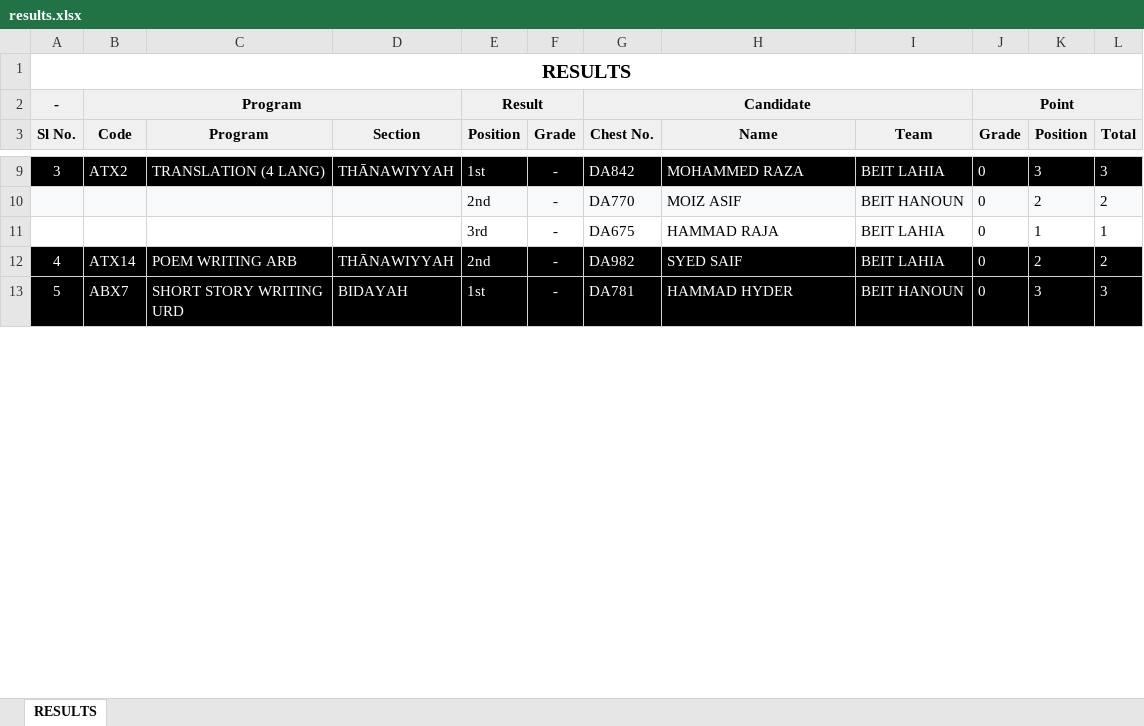
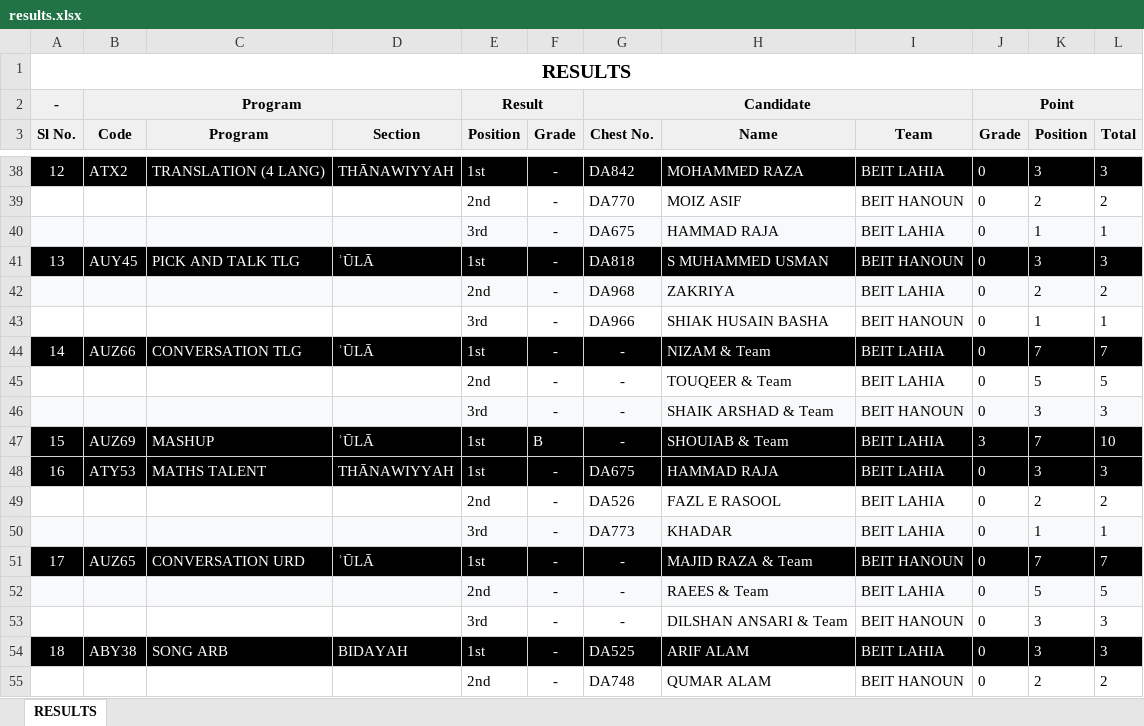
Before and after one commit to Javadamkd/solveddisplay, an Excel workbook: public/results.xlsx, sheet RESULTS, drawn as a sheet; only a part is shown, gaps mark what is left out; the shorter side is filled out with more unchanged rows; values as stored, in another font and other column widths than the file's, no borders; addresses are those after the commit; the diff covers the shown part only; the diff names each change by its address in the sheet, - before the commit and + after, or states it on an @@ line.

```diff
--- a/public/results.xlsx (sheet RESULTS)
+++ b/public/results.xlsx (sheet RESULTS)
@@ column A (Sl No.) renumbered between rows 38 and 187 @@
-A39:L39 fill: #F8F9FA
+A39:L39 fill: none
-A40:L40 fill: none
+A40:L40 fill: #F8F9FA
+row 41: 13 | AUY45 | PICK AND TALK TLG | ʾŪLĀ | 1st | - | DA818 | S MUHAMMED USMAN | BEIT HANOUN | 0 | 3 | 3
+row 42:  |  |  |  | 2nd | - | DA968 | ZAKRIYA | BEIT LAHIA | 0 | 2 | 2
+row 43:  |  |  |  | 3rd | - | DA966 | SHIAK HUSAIN BASHA | BEIT HANOUN | 0 | 1 | 1
+row 44: 14 | AUZ66 | CONVERSATION TLG | ʾŪLĀ | 1st | - | - | NIZAM & Team | BEIT LAHIA | 0 | 7 | 7
+row 45:  |  |  |  | 2nd | - | - | TOUQEER & Team | BEIT LAHIA | 0 | 5 | 5
+row 46:  |  |  |  | 3rd | - | - | SHAIK ARSHAD & Team | BEIT HANOUN | 0 | 3 | 3
+row 47: 15 | AUZ69 | MASHUP | ʾŪLĀ | 1st | B | - | SHOUIAB & Team | BEIT LAHIA | 3 | 7 | 10
+row 48: 16 | ATY53 | MATHS TALENT | THĀNAWIYYAH | 1st | - | DA675 | HAMMAD RAJA | BEIT LAHIA | 0 | 3 | 3
+row 49:  |  |  |  | 2nd | - | DA526 | FAZL E RASOOL | BEIT LAHIA | 0 | 2 | 2
+row 50:  |  |  |  | 3rd | - | DA773 | KHADAR | BEIT LAHIA | 0 | 1 | 1
+row 51: 17 | AUZ65 | CONVERSATION URD | ʾŪLĀ | 1st | - | - | MAJID RAZA & Team | BEIT HANOUN | 0 | 7 | 7
+row 52:  |  |  |  | 2nd | - | - | RAEES & Team | BEIT LAHIA | 0 | 5 | 5
+row 53:  |  |  |  | 3rd | - | - | DILSHAN ANSARI & Team | BEIT HANOUN | 0 | 3 | 3
+row 54: 18 | ABY38 | SONG ARB | BIDAYAH | 1st | - | DA525 | ARIF ALAM | BEIT LAHIA | 0 | 3 | 3
+row 55:  |  |  |  | 2nd | - | DA748 | QUMAR ALAM | BEIT HANOUN | 0 | 2 | 2
```
Also changed, not shown: 116 added rows and cell formats elsewhere in this sheet.
